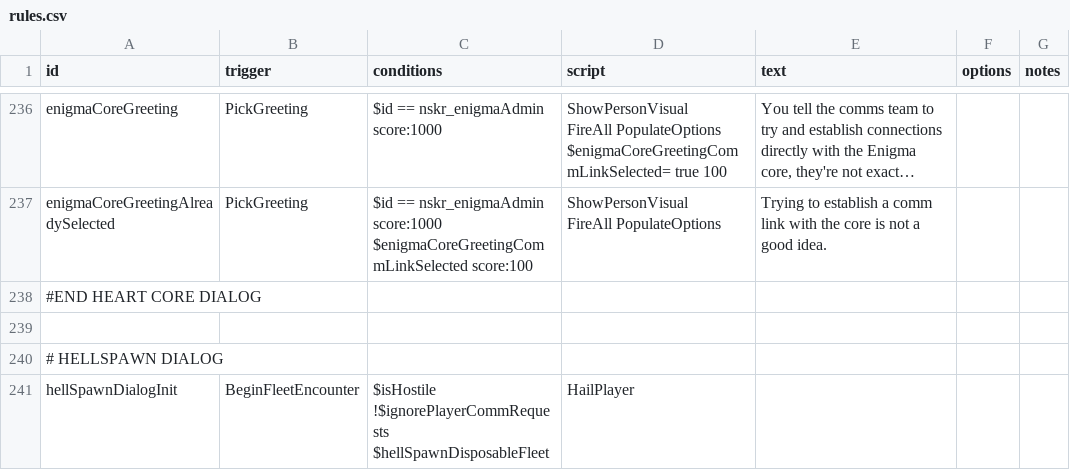
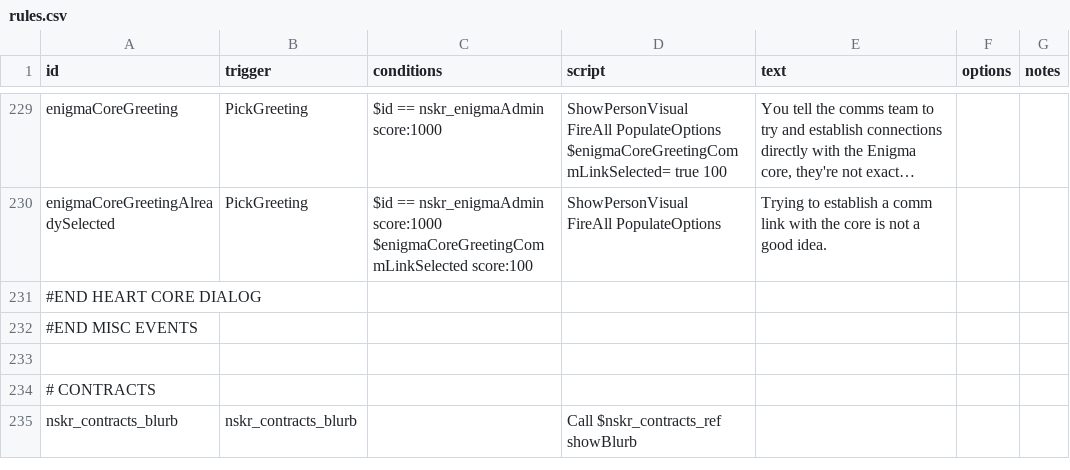
Before and after one commit to SirHartley/Lost.Sector, a CSV file: data/campaign/rules.csv, drawn as a sheet; only a part is shown, gaps mark what is left out; the shorter side is filled out with more unchanged rows; long unchanged cells end in …; the diff covers the shown part only.

```diff
--- a/data/campaign/rules.csv
+++ b/data/campaign/rules.csv
@@ -721,5 +701,0 @@ FireAll PopulateOptions",Trying to establish a comm link with the core is not a
-,,,,,,
-# HELLSPAWN DIALOG,,,,,,
-hellSpawnDialogInit,BeginFleetEncounter,"$isHostile
-!$ignorePlayerCommRequests
-$hellSpawnDisposableFleet",HailPlayer,,,
```
Also changed, not shown: 16 removed rows and 22 edited cells elsewhere in this file, data/campaign/market_conditions.csv, 39 other files.
